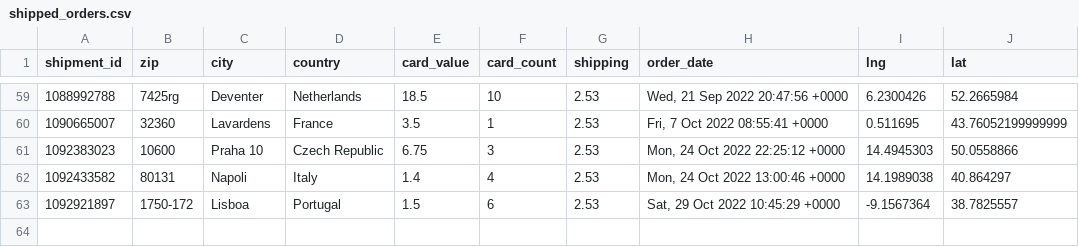
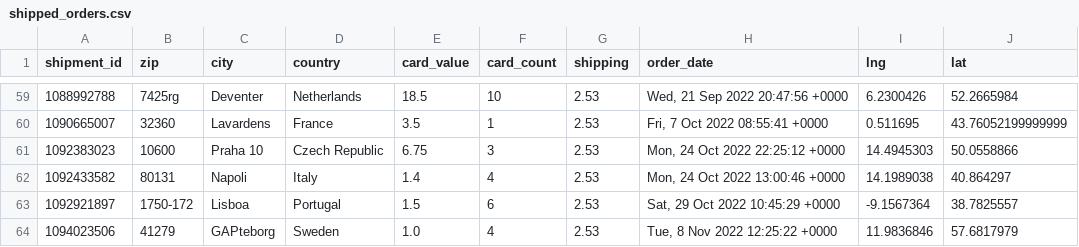
Before and after one commit to 4dcu-be/CardMap, a CSV file: data/shipped_orders.csv, drawn as a sheet; only a part is shown, gaps mark what is left out.

Commit message:
Added order

```diff
--- a/data/shipped_orders.csv
+++ b/data/shipped_orders.csv
@@ -63 +63,2 @@ shipment_id,zip,city,country,card_value,card_count,shipping,order_date,lng,lat
 1092921897,1750-172,Lisboa,Portugal,1.5,6,2.53,"Sat, 29 Oct 2022 10:45:29 +0000",-9.1567364,38.7825557
+1094023506,41279,GAPteborg,Sweden,1.0,4,2.53,"Tue, 8 Nov 2022 12:25:22 +0000",11.9836846,57.6817979
```
Also changed, not shown: data/orders_by_country.csv, data/orders_by_location.csv, 4 other files.
